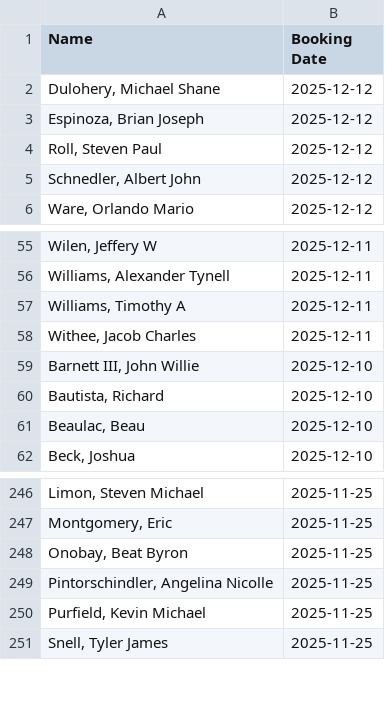
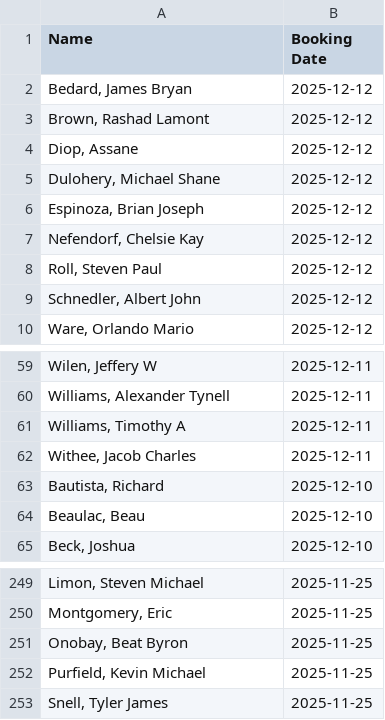
Before and after one commit to NguyenDa18/Portland-Jail-Data-Crawler, a CSV file: csvs/inmate_bookings.csv, drawn as a sheet; only a part is shown, gaps mark what is left out.

```diff
--- a/csvs/inmate_bookings.csv
+++ b/csvs/inmate_bookings.csv
@@ -1,4 +1,8 @@
 Name,Booking Date
+"Bedard, James Bryan",2025-12-12
+"Brown, Rashad Lamont",2025-12-12
+"Diop, Assane ",2025-12-12
 "Dulohery, Michael Shane",2025-12-12
 "Espinoza, Brian Joseph",2025-12-12
+"Nefendorf, Chelsie Kay",2025-12-12
 "Roll, Steven Paul",2025-12-12
@@ -58,3 +62,2 @@ Name,Booking Date
 "Withee, Jacob Charles",2025-12-11
-"Barnett III, John Willie",2025-12-10
 "Bautista, Richard ",2025-12-10
@@ -248,3 +251,2 @@ Name,Booking Date
 "Onobay, Beat Byron",2025-11-25
-"Pintorschindler, Angelina Nicolle",2025-11-25
 "Purfield, Kevin Michael",2025-11-25
```
Also changed, not shown: csvs/inmate_charges.csv, csvs/inmate_details.csv.
